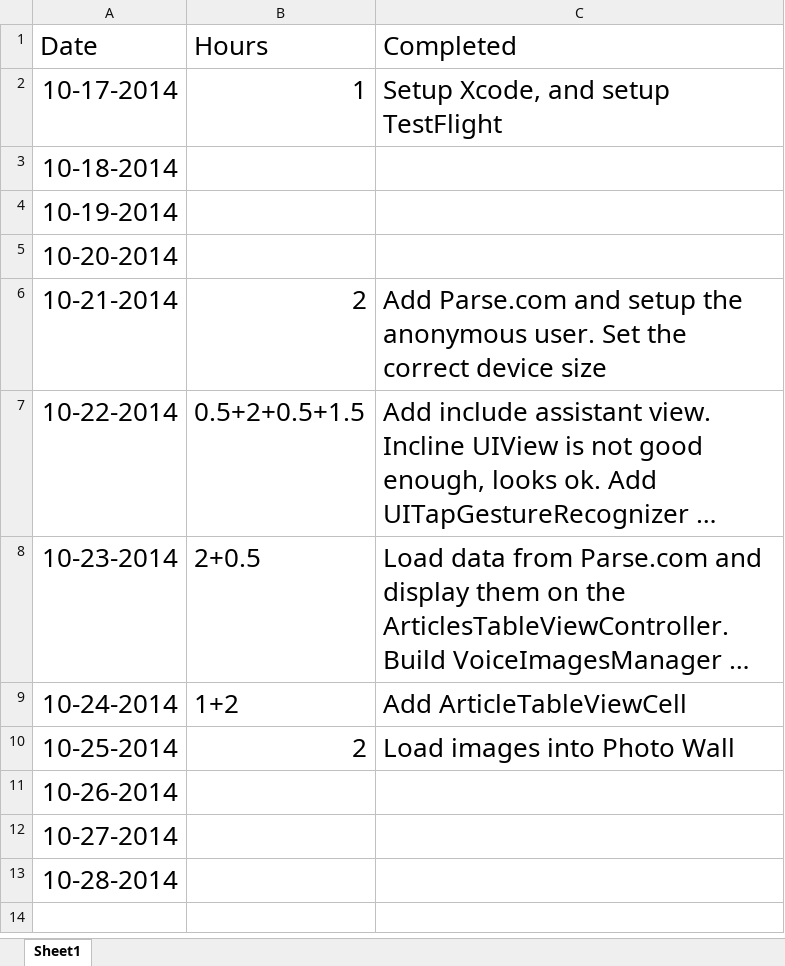
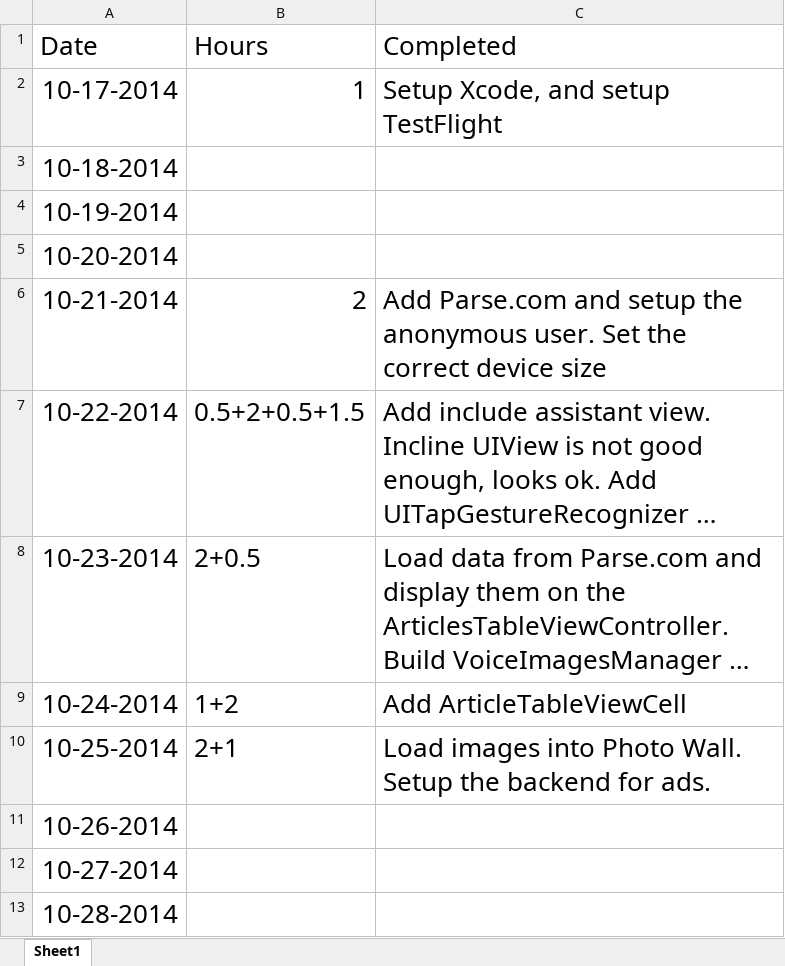
Before and after one commit to yiqin/Voice, an Excel workbook: Timelist.xlsx, sheet Sheet1, drawn as a sheet; long unchanged cells end in …; values as stored, in another font and other column widths than the file's, no borders; the diff names each change by its address in the sheet, - before the commit and + after, or states it on an @@ line.

```diff
--- a/Timelist.xlsx (sheet Sheet1)
+++ b/Timelist.xlsx (sheet Sheet1)
-B10 (Hours): 2
+B10 (Hours): 2+1
-C10 (Completed): Load images into Photo Wall
+C10 (Completed): Load images into Photo Wall. Setup the backend for ads.
```
Also changed, not shown: 3 other files.
